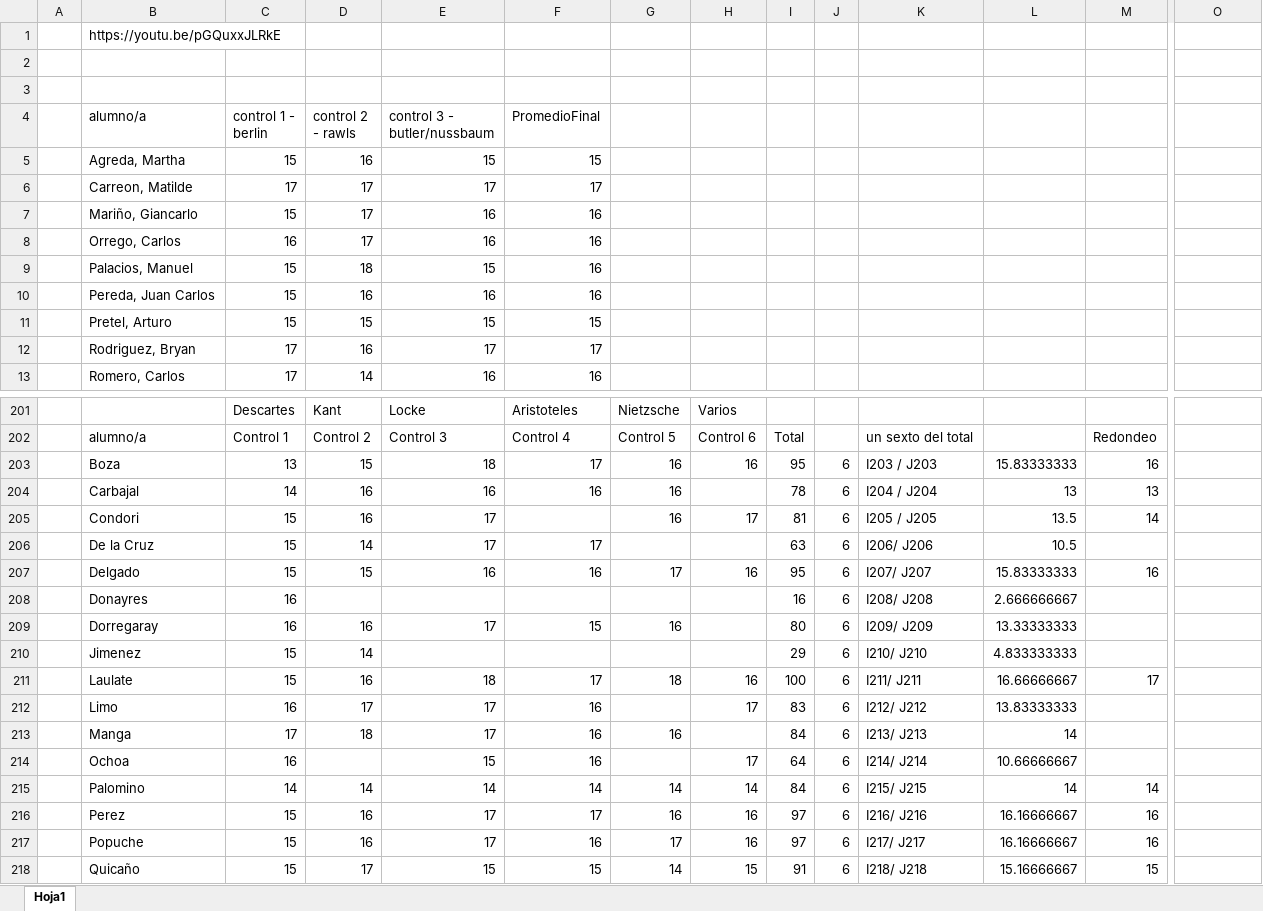
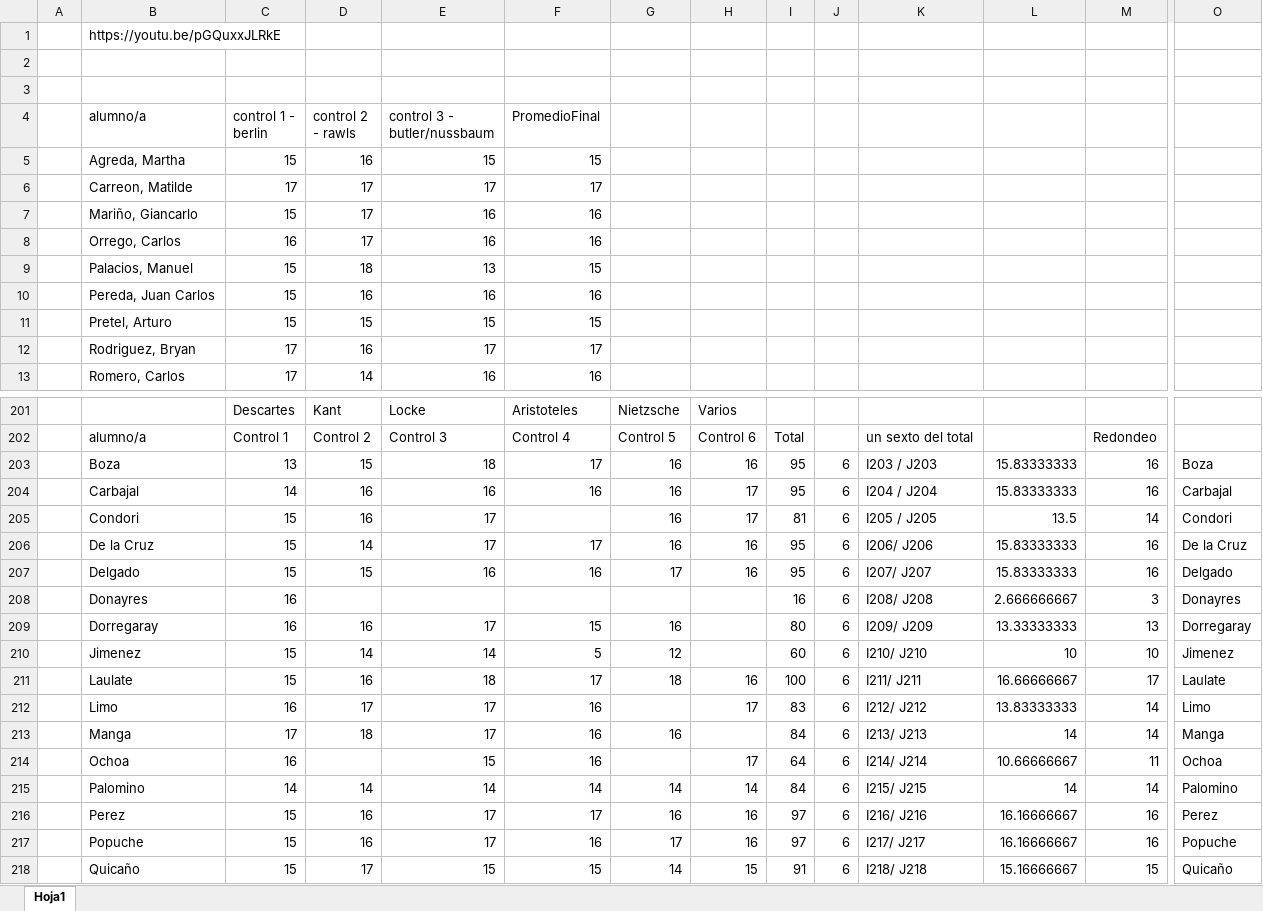
Before and after one commit to zaboltar/zaboltar.github.io, an Excel workbook: assets uarm/2019 sol-penscri-justfilpol/injusticia absoluta de la validación cognitiva.xlsx, sheet Hoja1, drawn as a sheet; only a part is shown, gaps mark what is left out; values as stored, in another font and other column widths than the file's, no cell formats; removed rows and columns are numbered as before the commit, all else as after; rows hold the shown columns only; the diff covers the shown part only; the diff names each change by its address in the sheet, - before the commit and + after, or states it on an @@ line.

```diff
--- a/assets uarm/2019 sol-penscri-justfilpol/injusticia absoluta de la validación cognitiva.xlsx (sheet Hoja1)
+++ b/assets uarm/2019 sol-penscri-justfilpol/injusticia absoluta de la validación cognitiva.xlsx (sheet Hoja1)
-E9 (control 3 - butler/nussbaum): 15
+E9 (control 3 - butler/nussbaum): 13
-F9 (PromedioFinal): 16
+F9 (PromedioFinal): 15
-O203: (empty)
+O203: Boza
-H204: (empty)
+H204: 17
-I204: 78
+I204: 95
-L204: 13
+L204: 15.83333333
-M204: 13
+M204: 16
-O204: (empty)
+O204: Carbajal
-O205: (empty)
+O205: Condori
-G206: (empty)
+G206: 16
-H206: (empty)
+H206: 16
-I206: 63
+I206: 95
-L206: 10.5
+L206: 15.83333333
-M206: (empty)
+M206: 16
-O206: (empty)
+O206: De la Cruz
-O207: (empty)
+O207: Delgado
-M208: (empty)
+M208: 3
-O208: (empty)
+O208: Donayres
-M209: (empty)
+M209: 13
-O209: (empty)
+O209: Dorregaray
-row 210:  | Jimenez | 15 | 14 |  |  |  |  | 29 | 6 | I210/ J210 | 4.833333333
+row 210:  | Jimenez | 15 | 14 | 14 | 5 | 12 |  | 60 | 6 | I210/ J210 | 10 | 10 | Jimenez
-O211: (empty)
+O211: Laulate
-M212:M213: (empty)
+M212:M213: 14
-O212: (empty)
+O212: Limo
-O213: (empty)
+O213: Manga
-M214: (empty)
+M214: 11
-O214: (empty)
+O214: Ochoa
-O215: (empty)
+O215: Palomino
-O216: (empty)
+O216: Perez
-O217: (empty)
+O217: Popuche
-O218: (empty)
+O218: Quicaño
```
Also changed, not shown: 3 added rows, 3 removed rows and 32 edited cells elsewhere in this sheet, cell formats, assets uarm/2019 sol-penscri-justfilpol/S E B Ago2019/notas 2019-II.xlsx, 18 other files.
